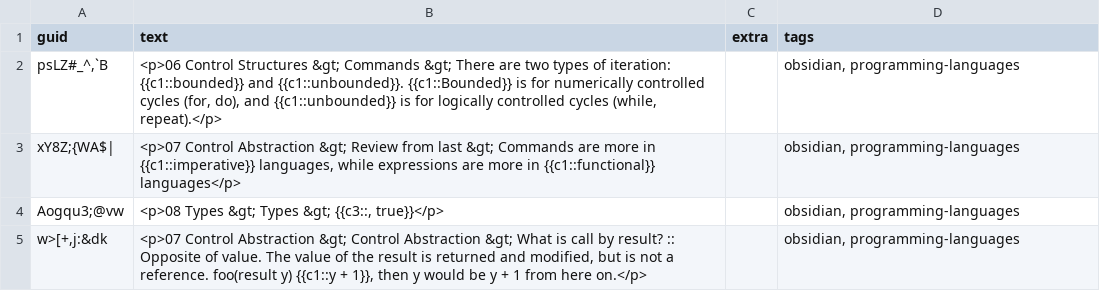
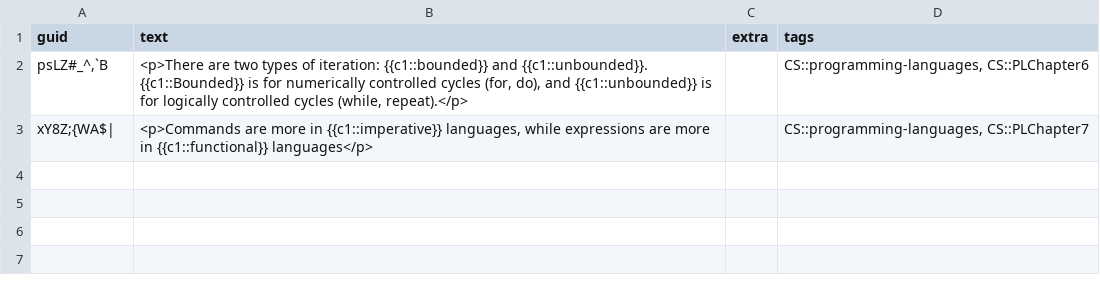
Before and after one commit to kevinvinther/ComputerScienceFlashcards, a CSV file: src/data/Computer Science Cloze.csv, drawn as a sheet.

```diff
--- a/src/data/Computer Science Cloze.csv
+++ b/src/data/Computer Science Cloze.csv
@@ -1,5 +1,3 @@
 guid,text,extra,tags
-"psLZ#_^,`B","<p>06 Control Structures &gt; Commands &gt; There are two types of iteration: {{c1::bounded}} and {{c1::unbounded}}. {{c1::Bounded}} is for numerically controlled cycles (for, do), and {{c1::unbounded}} is for logically controlled cycles (while, repeat).</p>",,"obsidian, programming-languages"
-xY8Z;{WA$|,"<p>07 Control Abstraction &gt; Review from last &gt; Commands are more in {{c1::imperative}} languages, while expressions are more in {{c1::functional}} languages</p>",,"obsidian, programming-languages"
-Aogqu3;@vw,"<p>08 Types &gt; Types &gt; {{c3::, true}}</p>",,"obsidian, programming-languages"
-"w>[+,j:&dk","<p>07 Control Abstraction &gt; Control Abstraction &gt; What is call by result? :: Opposite of value. The value of the result is returned and modified, but is not a reference. foo(result y) {{c1::y + 1}}, then y would be y + 1 from here on.</p>",,"obsidian, programming-languages"
+"psLZ#_^,`B","<p>There are two types of iteration: {{c1::bounded}} and {{c1::unbounded}}. {{c1::Bounded}} is for numerically controlled cycles (for, do), and {{c1::unbounded}} is for logically controlled cycles (while, repeat).</p>",,"CS::programming-languages, CS::PLChapter6"
+xY8Z;{WA$|,"<p>Commands are more in {{c1::imperative}} languages, while expressions are more in {{c1::functional}} languages</p>",,"CS::programming-languages, CS::PLChapter7"
```
Also changed, not shown: src/data/Computer Science Basic.csv, 3 other files.
